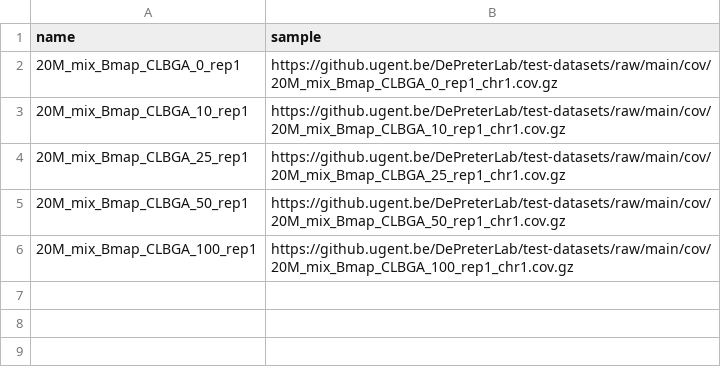
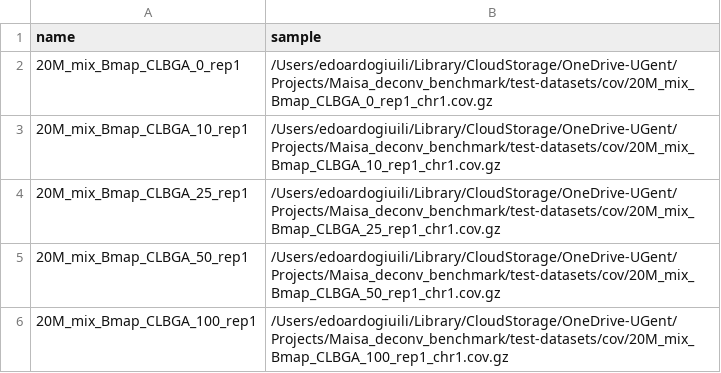
Before and after one commit to VIBTOBIlab/DecoNFlow, a CSV file: assets/test.csv, drawn as a sheet.

```diff
--- a/assets/test.csv
+++ b/assets/test.csv
@@ -1,6 +1,6 @@
 name,sample
-20M_mix_Bmap_CLBGA_0_rep1,https://github.ugent.be/DePreterLab/test-datasets/raw/main/cov/20M_mix_Bmap_CLBGA_0_rep1_chr1.cov.gz
-20M_mix_Bmap_CLBGA_10_rep1,https://github.ugent.be/DePreterLab/test-datasets/raw/main/cov/20M_mix_Bmap_CLBGA_10_rep1_chr1.cov.gz
-20M_mix_Bmap_CLBGA_25_rep1,https://github.ugent.be/DePreterLab/test-datasets/raw/main/cov/20M_mix_Bmap_CLBGA_25_rep1_chr1.cov.gz
-20M_mix_Bmap_CLBGA_50_rep1,https://github.ugent.be/DePreterLab/test-datasets/raw/main/cov/20M_mix_Bmap_CLBGA_50_rep1_chr1.cov.gz
-20M_mix_Bmap_CLBGA_100_rep1,https://github.ugent.be/DePreterLab/test-datasets/raw/main/cov/20M_mix_Bmap_CLBGA_100_rep1_chr1.cov.gz
+20M_mix_Bmap_CLBGA_0_rep1,/Users/edoardogiuili/Library/CloudStorage/OneDrive-UGent/Projects/Maisa_deconv_benchmark/test-datasets/cov/20M_mix_Bmap_CLBGA_0_rep1_chr1.cov.gz
+20M_mix_Bmap_CLBGA_10_rep1,/Users/edoardogiuili/Library/CloudStorage/OneDrive-UGent/Projects/Maisa_deconv_benchmark/test-datasets/cov/20M_mix_Bmap_CLBGA_10_rep1_chr1.cov.gz
+20M_mix_Bmap_CLBGA_25_rep1,/Users/edoardogiuili/Library/CloudStorage/OneDrive-UGent/Projects/Maisa_deconv_benchmark/test-datasets/cov/20M_mix_Bmap_CLBGA_25_rep1_chr1.cov.gz
+20M_mix_Bmap_CLBGA_50_rep1,/Users/edoardogiuili/Library/CloudStorage/OneDrive-UGent/Projects/Maisa_deconv_benchmark/test-datasets/cov/20M_mix_Bmap_CLBGA_50_rep1_chr1.cov.gz
+20M_mix_Bmap_CLBGA_100_rep1,/Users/edoardogiuili/Library/CloudStorage/OneDrive-UGent/Projects/Maisa_deconv_benchmark/test-datasets/cov/20M_mix_Bmap_CLBGA_100_rep1_chr1.cov.gz
```
Also changed, not shown: assets/reference.csv, 7 other files.
